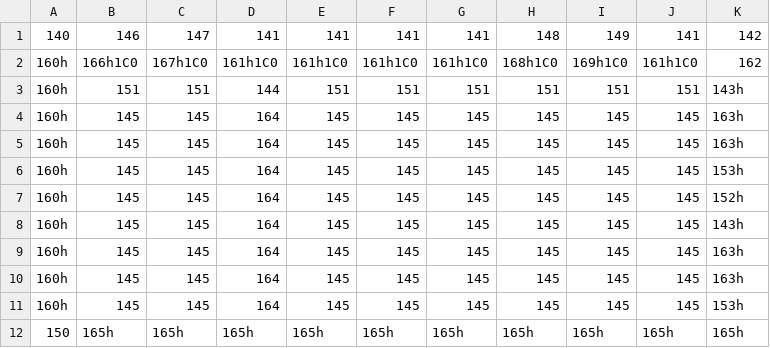
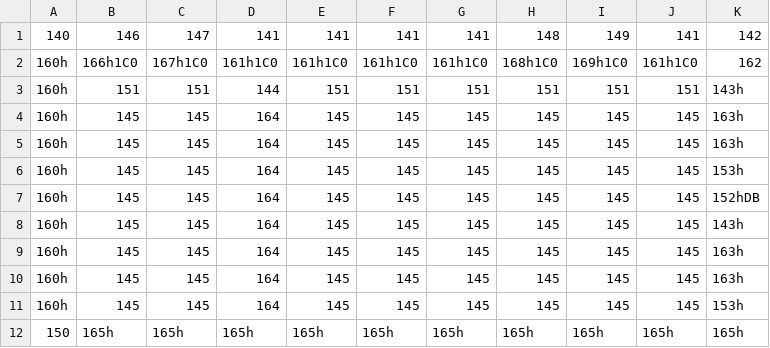
Before and after one commit to ilunnie/Marcos-X-Machine, a CSV file: src/Area/SalaDigital.csv, drawn as a sheet.

```diff
--- a/src/Area/SalaDigital.csv
+++ b/src/Area/SalaDigital.csv
@@ -6,3 +6,3 @@
 160h,145,145,164,145,145,145,145,145,145,153h
-160h,145,145,164,145,145,145,145,145,145,152h
+160h,145,145,164,145,145,145,145,145,145,152hDB
 160h,145,145,164,145,145,145,145,145,145,143h
```
Also changed, not shown: src/Area/Ets.csv, 15 other files.
